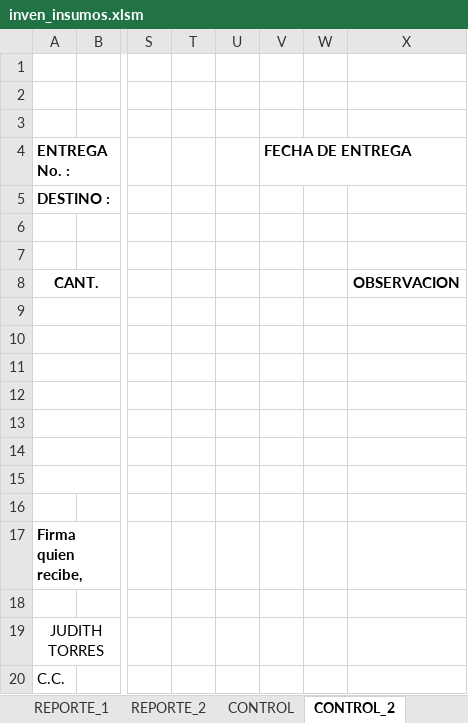
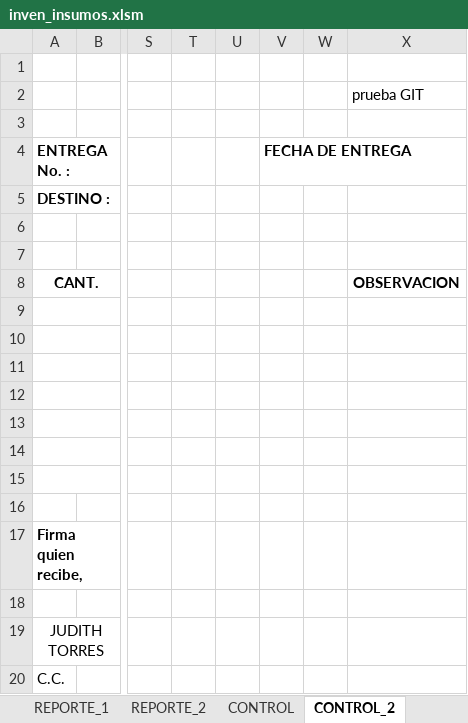
Before and after one commit to gilberjesusado/inven_insumos_col, an Excel workbook: inven_insumos.xlsm, sheet CONTROL_2, drawn as a sheet; only a part is shown, gaps mark what is left out; values as stored, in another font and other column widths than the file's, no borders; charts and pictures not drawn; the diff names each change by its address in the sheet, - before the commit and + after, or states it on an @@ line.

Commit message:
Cambio en hoja control_2

```diff
--- a/inven_insumos.xlsm (sheet CONTROL_2)
+++ b/inven_insumos.xlsm (sheet CONTROL_2)
-X2: (empty)
+X2: prueba GIT
```
